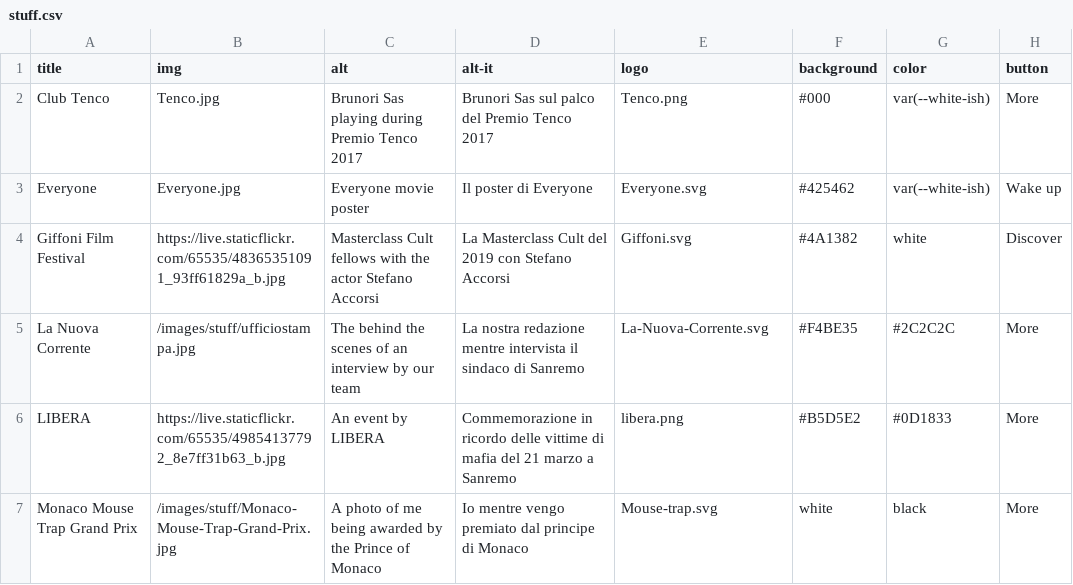
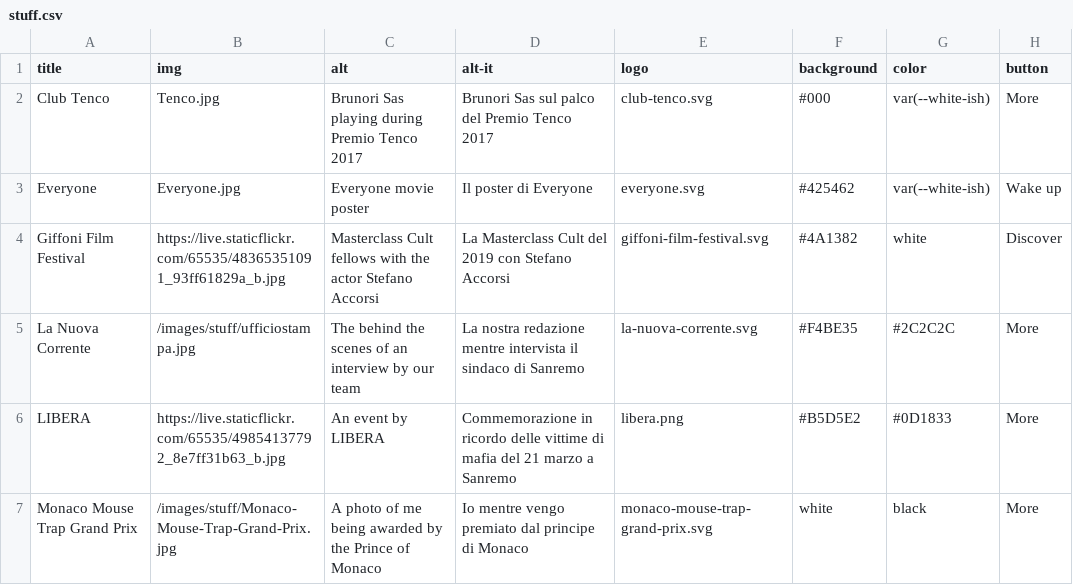
Before and after one commit to xplosionmind/old.tommi.space, a CSV file: _data/stuff.csv, drawn as a sheet; only a part is shown; the diff covers the shown part only; the diff names each change by its address in the sheet, - before the commit and + after, or states it on an @@ line.

```diff
--- a/_data/stuff.csv
+++ b/_data/stuff.csv
-E2 (logo): Tenco.png
+E2 (logo): club-tenco.svg
-E3 (logo): Everyone.svg
+E3 (logo): everyone.svg
-E4 (logo): Giffoni.svg
+E4 (logo): giffoni-film-festival.svg
-E5 (logo): La-Nuova-Corrente.svg
+E5 (logo): la-nuova-corrente.svg
-E7 (logo): Mouse-trap.svg
+E7 (logo): monaco-mouse-trap-grand-prix.svg
```
Also changed, not shown: 9 edited cells elsewhere in this file, _data/internet-awesomeness.csv, 53 other files.
